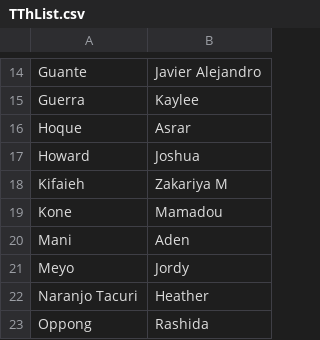
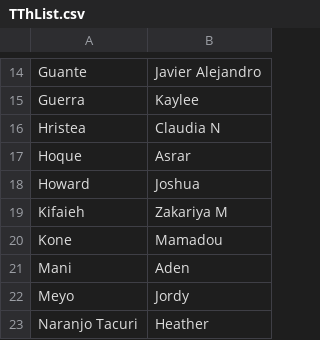
Before and after one commit to mcarc011/LectureQR, a CSV file: TThList.csv, drawn as a sheet; only a part is shown, gaps mark what is left out; the shorter side is filled out with more unchanged rows.

Commit message:
Add Claudia N Hristea to TThList.csv

```diff
--- a/TThList.csv
+++ b/TThList.csv
@@ -15,2 +15,3 @@ Guante, Javier Alejandro
 Guerra, Kaylee
+Hristea,Claudia N
 Hoque, Asrar
```
